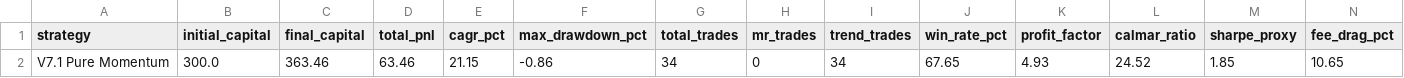
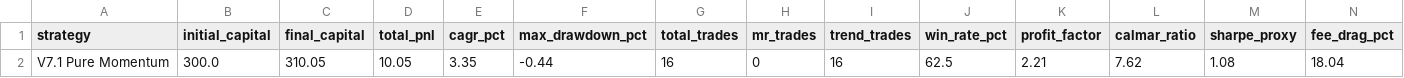
Before and after one commit to AaruBama/crypto-claude, a CSV file: data/backtests/v7_pure_momentum_wazirx_2026.csv, drawn as a sheet; only a part is shown; removed rows and columns are numbered as before the commit, all else as after; rows hold the shown columns only; the diff names each change by its address in the sheet, - before the commit and + after, or states it on an @@ line.

Commit message:
Pure momentum strategy

```diff
--- a/data/backtests/v7_pure_momentum_wazirx_2026.csv
+++ b/data/backtests/v7_pure_momentum_wazirx_2026.csv
-row 2: V7.1 Pure Momentum | 300.0 | 363.46 | 63.46 | 21.15 | -0.86 | 34 | 0 | 34 | 67.65 | 4.93 | 24.52 | 1.85 | 10.65
+row 2: V7.1 Pure Momentum | 300.0 | 310.05 | 10.05 | 3.35 | -0.44 | 16 | 0 | 16 | 62.5 | 2.21 | 7.62 | 1.08 | 18.04
```
Also changed, not shown: 10 other files.
